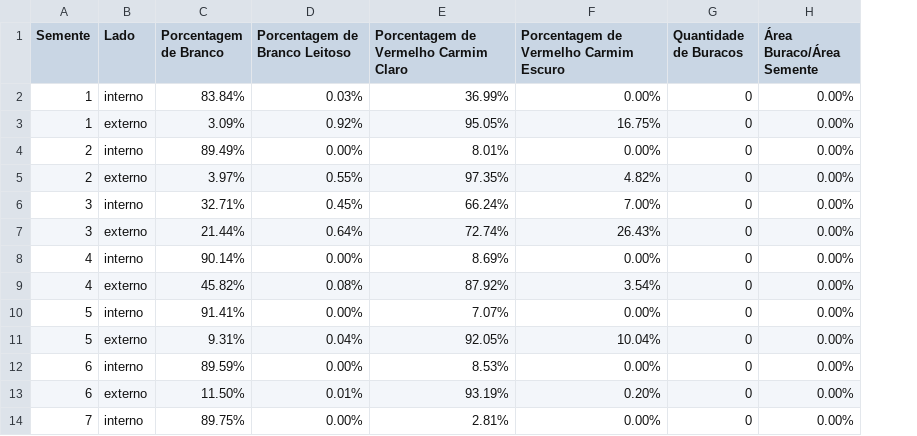
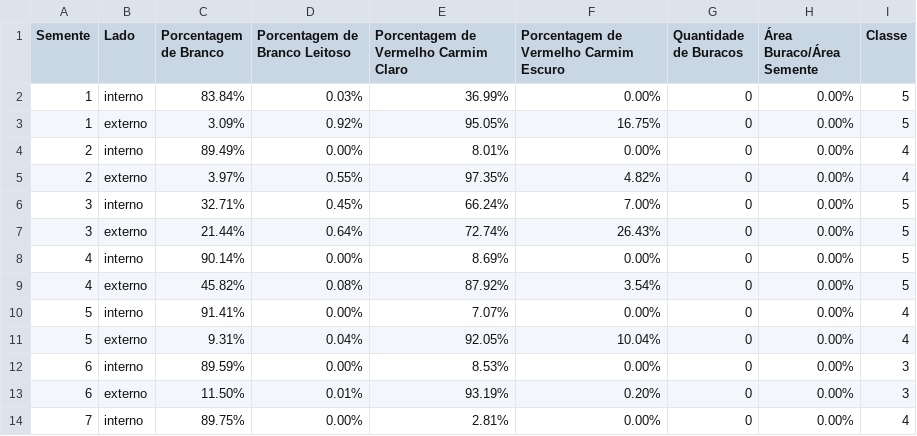
Before and after one commit to PDI-2022/BackEnd, a CSV file: relatorio.csv, drawn as a sheet; only a part is shown; the diff names each change by its address in the sheet, - before the commit and + after, or states it on an @@ line.

```diff
--- a/relatorio.csv
+++ b/relatorio.csv
+column I (Classe), rows 2-14: 5 | 5 | 4 | 4 | 5 | 5 | 5 | 5 | 4 | 4 | 3 | 3 | 4
```
Also changed, not shown: 6 other files.
